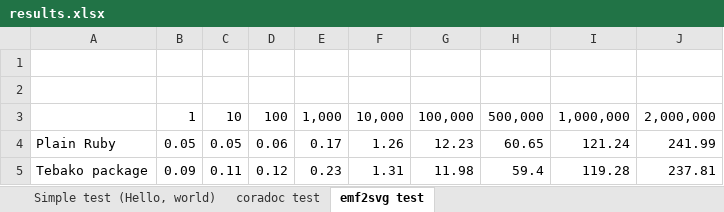
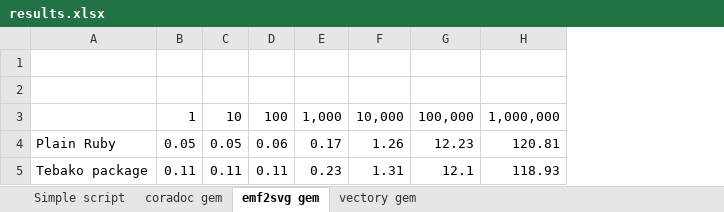
Before and after one commit to tamatebako/tebako-benchmarking, an Excel workbook: results/raw/results.xlsx, sheet emf2svg gem, drawn as a sheet; values as stored, in another font and other column widths than the file's, no borders; charts and pictures not drawn; removed rows and columns are numbered as before the commit, all else as after; the diff names each change by its address in the sheet, - before the commit and + after, or states it on an @@ line.

Commit message:
Documented vectory gem benchmarking results (#5)

```diff
--- a/results/raw/results.xlsx (sheet emf2svg gem)
+++ b/results/raw/results.xlsx (sheet emf2svg gem)
-sheet tab: Simple test (Hello, world)
+sheet tab: Simple script
-sheet tab: coradoc test
+sheet tab: coradoc gem
-sheet tab: emf2svg test
+sheet tab: emf2svg gem
+sheet tab: vectory gem
-column H, rows 3-5: 500,000 | 60.65 | 59.4
-column I, rows 3-5: 1,000,000 | 121.24 | 119.28
-column J, rows 3-5: 2,000,000 | 241.99 | 237.81
+column H, rows 3-5: 1,000,000 | 120.81 | 118.93
-B5: 0.09
+B5: 0.11
-D5: 0.12
+D5: 0.11
-G5: 11.98
+G5: 12.1
```
Also changed, not shown: sheet coradoc gem, charts or pictures, 9 other files.
